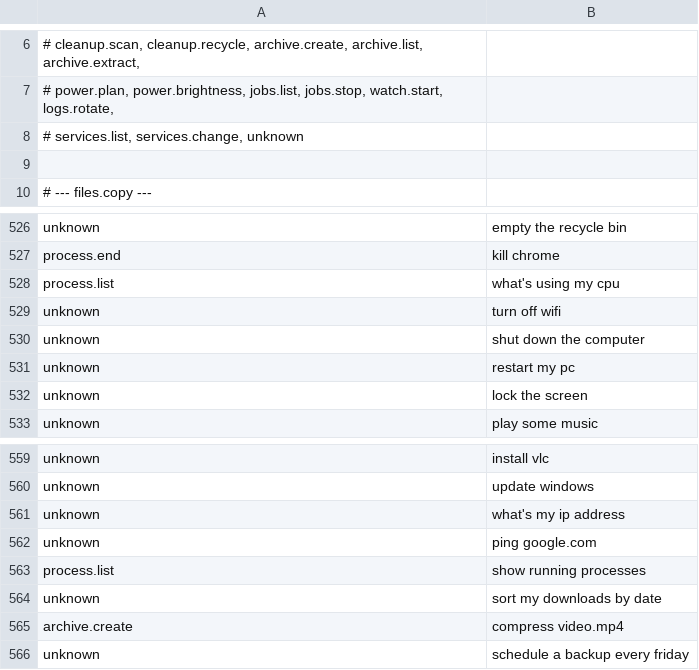
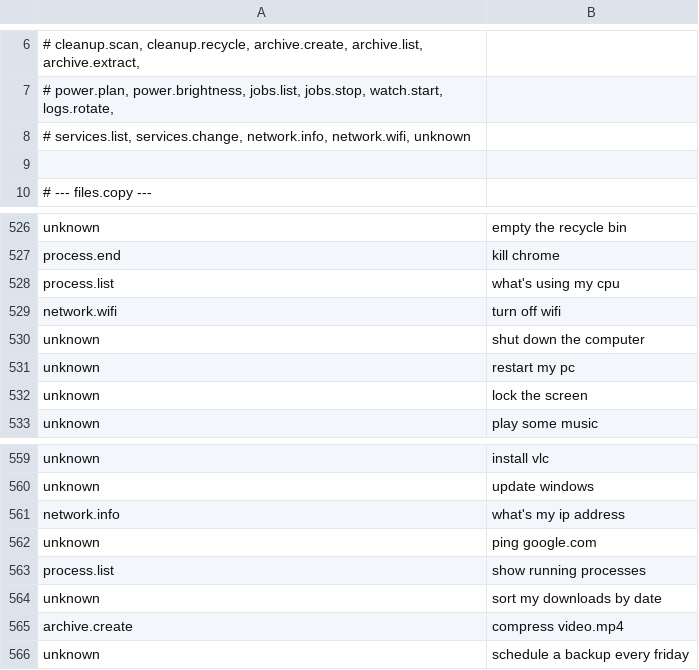
Before and after one commit to redrighthand2007/MAVERICK, a TSV file: maverick/brain/data/intents.tsv, drawn as a sheet; only a part is shown, gaps mark what is left out; the diff covers the shown part only.

Commit message:
Add network sentences

```diff
--- a/maverick/brain/data/intents.tsv
+++ b/maverick/brain/data/intents.tsv
@@ -7,3 +7,3 @@
 #         power.plan, power.brightness, jobs.list, jobs.stop, watch.start, logs.rotate,
-#         services.list, services.change, unknown
+#         services.list, services.change, network.info, network.wifi, unknown
 
@@ -528,3 +528,3 @@ process.end	kill chrome
 process.list	what's using my cpu
-unknown	turn off wifi
+network.wifi	turn off wifi
 unknown	shut down the computer
@@ -560,3 +560,3 @@ unknown	install vlc
 unknown	update windows
-unknown	what's my ip address
+network.info	what's my ip address
 unknown	ping google.com
```
Also changed, not shown: 63 added rows elsewhere in this file, maverick/brain/data/hard_cases.tsv.
